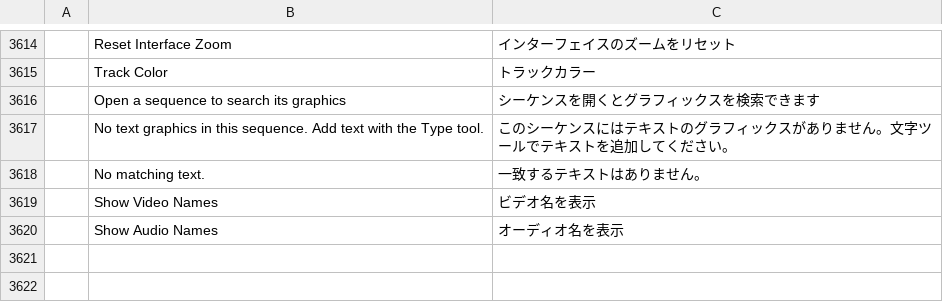
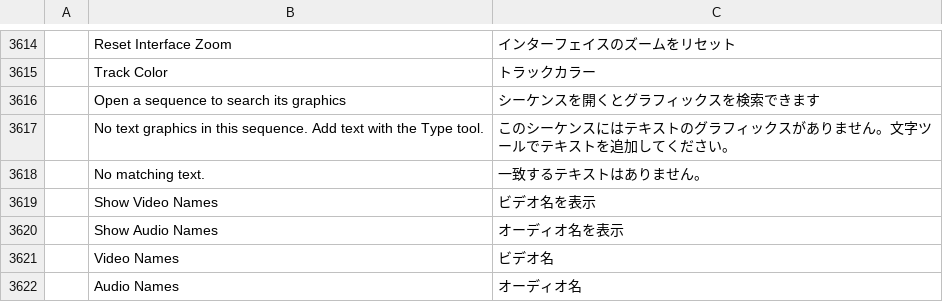
Before and after one commit to FredApps/filmcraft, a TSV file: crates/ui-egui/src/i18n/ja.tsv, drawn as a sheet; only a part is shown, gaps mark what is left out; the diff names each change by its address in the sheet, - before the commit and + after, or states it on an @@ line.

```diff
--- a/crates/ui-egui/src/i18n/ja.tsv
+++ b/crates/ui-egui/src/i18n/ja.tsv
+row 3621:  | Video Names | ビデオ名
+row 3622:  | Audio Names | オーディオ名
```
Also changed, not shown: crates/ui-egui/src/i18n/es.tsv, crates/ui-egui/src/i18n/fr.tsv, 9 other files.
